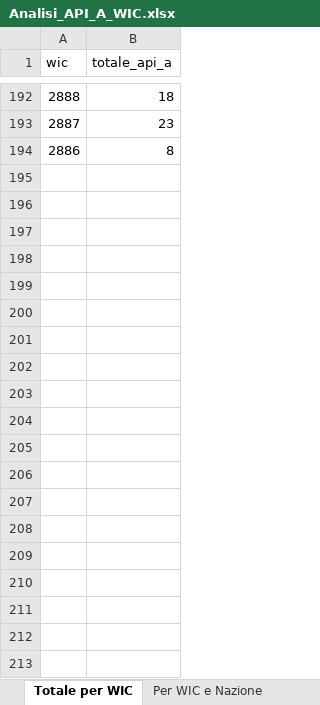
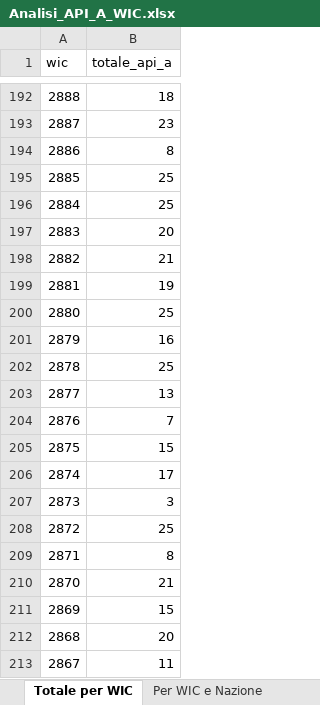
Before and after one commit to antoniogent/SatCoo, an Excel workbook: Analisi_API_A_WIC.xlsx, sheet Totale per WIC, drawn as a sheet; only a part is shown, gaps mark what is left out; values as stored, in another font and other column widths than the file's, no borders; 1 other sheet too large or unreadable and not compared; the diff covers the shown part only; the diff names each change by its address in the sheet, - before the commit and + after, or states it on an @@ line.

```diff
--- a/Analisi_API_A_WIC.xlsx (sheet Totale per WIC)
+++ b/Analisi_API_A_WIC.xlsx (sheet Totale per WIC)
+row 195: 2885 | 25
+row 196: 2884 | 25
+row 197: 2883 | 20
+row 198: 2882 | 21
+row 199: 2881 | 19
+row 200: 2880 | 25
+row 201: 2879 | 16
+row 202: 2878 | 25
+row 203: 2877 | 13
+row 204: 2876 | 7
+row 205: 2875 | 15
+row 206: 2874 | 17
+row 207: 2873 | 3
+row 208: 2872 | 25
+row 209: 2871 | 8
+row 210: 2870 | 21
+row 211: 2869 | 15
+row 212: 2868 | 20
+row 213: 2867 | 11
```
Also changed, not shown: 204 added rows elsewhere in this sheet, sheet Per WIC e Nazione, sheet Totale per Nazione.
